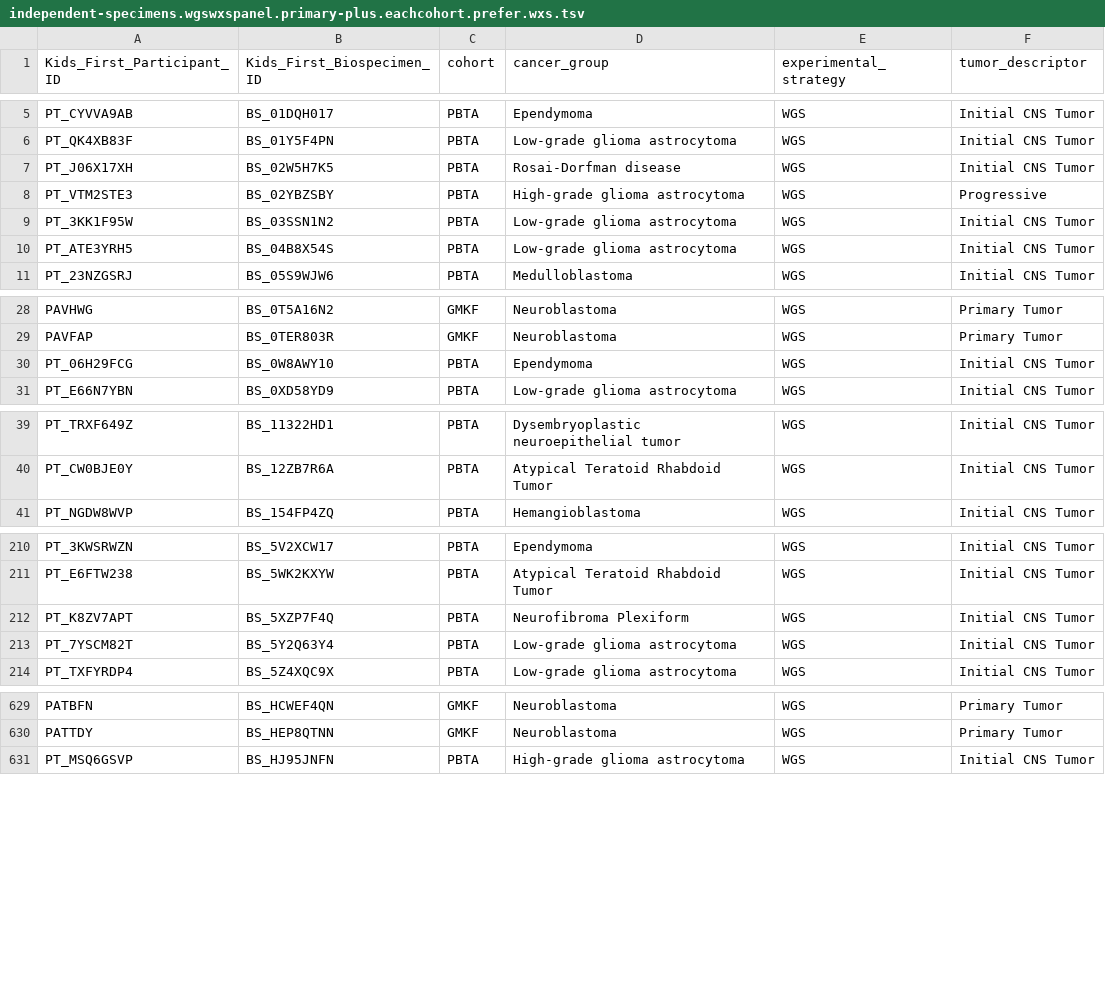
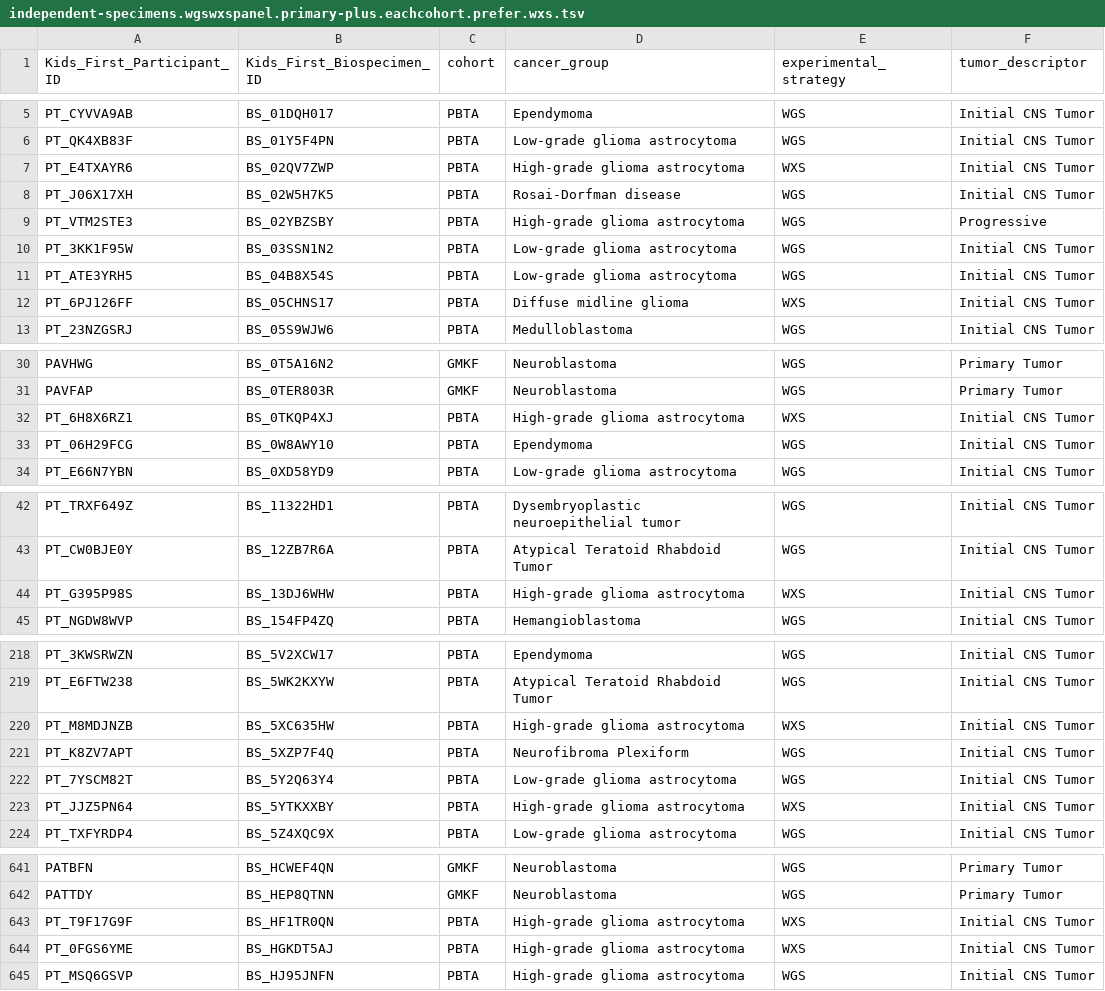
Before and after one commit to sangeetashukla/OpenPedCan-analysis, a TSV file: analyses/independent-samples/results/independent-specimens.wgswxspanel.primary-plus.eachcohort.prefer.wxs.tsv, drawn as a sheet; only a part is shown, gaps mark what is left out; the diff covers the shown part only; the diff names each change by its address in the sheet, - before the commit and + after, or states it on an @@ line.

```diff
--- a/analyses/independent-samples/results/independent-specimens.wgswxspanel.primary-plus.eachcohort.prefer.wxs.tsv
+++ b/analyses/independent-samples/results/independent-specimens.wgswxspanel.primary-plus.eachcohort.prefer.wxs.tsv
+row 7: PT_E4TXAYR6 | BS_02QV7ZWP | PBTA | High-grade glioma astrocytoma | WXS | Initial CNS Tumor
+row 12: PT_6PJ126FF | BS_05CHNS17 | PBTA | Diffuse midline glioma | WXS | Initial CNS Tumor
+row 32: PT_6H8X6RZ1 | BS_0TKQP4XJ | PBTA | High-grade glioma astrocytoma | WXS | Initial CNS Tumor
+row 44: PT_G395P98S | BS_13DJ6WHW | PBTA | High-grade glioma astrocytoma | WXS | Initial CNS Tumor
+row 220: PT_M8MDJNZB | BS_5XC635HW | PBTA | High-grade glioma astrocytoma | WXS | Initial CNS Tumor
+row 223: PT_JJZ5PN64 | BS_5YTKXXBY | PBTA | High-grade glioma astrocytoma | WXS | Initial CNS Tumor
+row 643: PT_T9F17G9F | BS_HF1TR0QN | PBTA | High-grade glioma astrocytoma | WXS | Initial CNS Tumor
+row 644: PT_0FGS6YME | BS_HGKDT5AJ | PBTA | High-grade glioma astrocytoma | WXS | Initial CNS Tumor
```
Also changed, not shown: 10 added rows elsewhere in this file, analyses/independent-samples/results/independent-specimens.wgswxspanel.primary-plus.eachcohort.tsv, analyses/independent-samples/results/independent-specimens.wgswxspanel.primary-plus.prefer.wxs.tsv, 12 other files.
